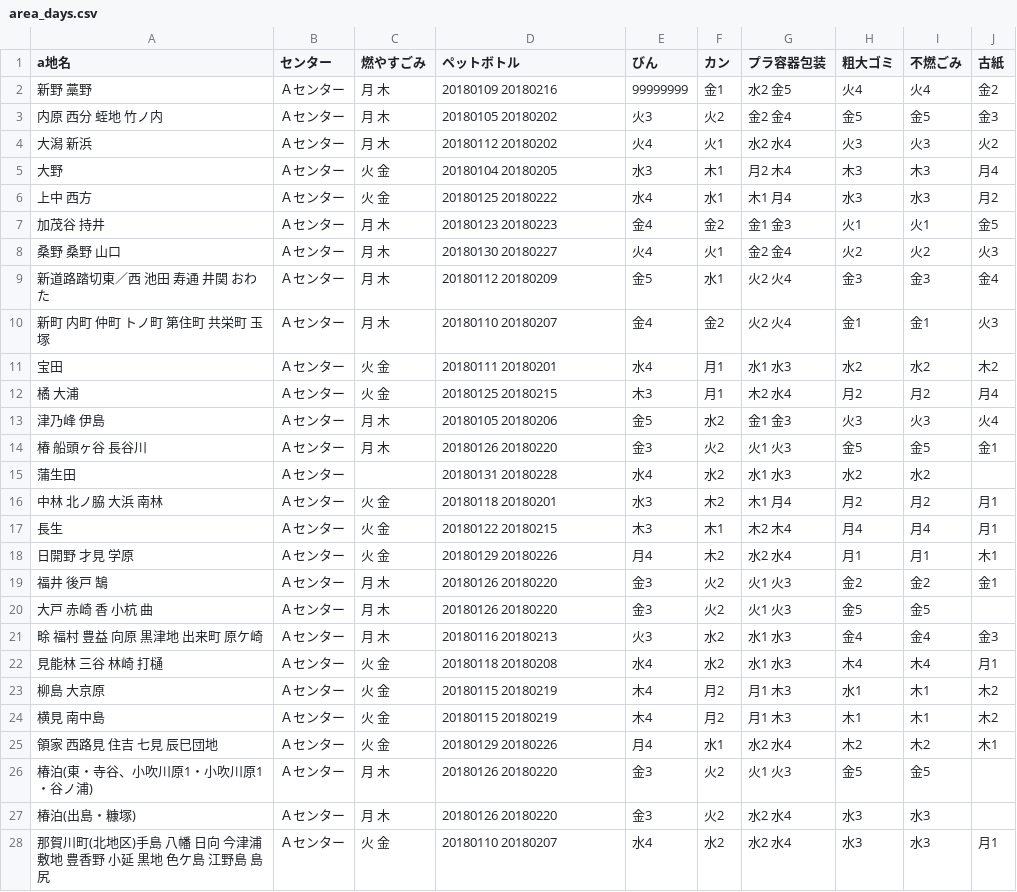
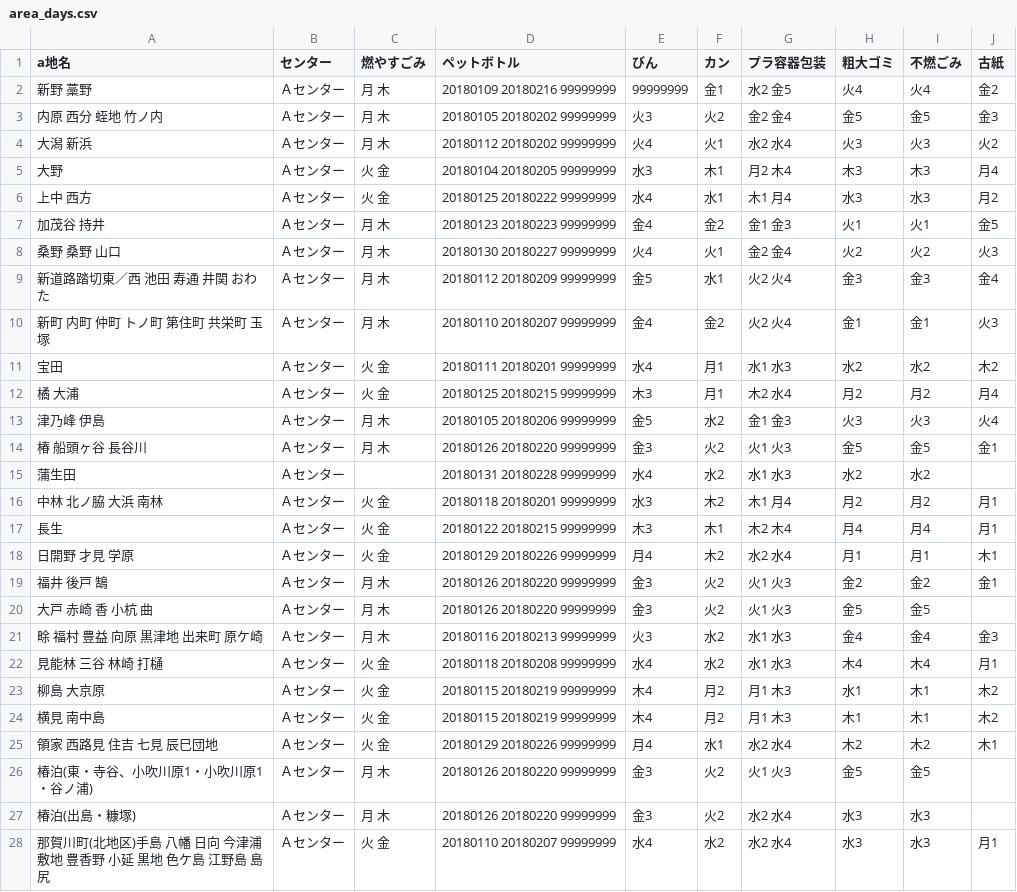
Before and after one commit to tokushima5374/ananshi, a CSV file: data/area_days.csv, drawn as a sheet; only a part is shown; the diff covers the shown part only.

Commit message:
Update area_days.csv

```diff
--- a/data/area_days.csv
+++ b/data/area_days.csv
@@ -1,28 +1,28 @@
 a地名,センター,燃やすごみ,ペットボトル,びん,カン,プラ容器包装,粗大ゴミ,不燃ごみ,古紙
-新野 藁野,Ａセンター,月 木,20180109 20180216 ,99999999,金1,水2 金5,火4,火4,金2
-内原 西分 蛭地 竹ノ内,Ａセンター,月 木,20180105 20180202,火3,火2,金2 金4,金5,金5,金3
-大潟 新浜,Ａセンター,月 木,20180112 20180202,火4,火1,水2 水4,火3,火3,火2
-大野,Ａセンター,火 金,20180104 20180205,水3,木1,月2 木4,木3,木3,月4
-上中 西方,Ａセンター,火 金,20180125 20180222,水4,水1,木1 月4,水3,水3,月2
-加茂谷 持井,Ａセンター,月 木,20180123 20180223,金4,金2,金1 金3,火1,火1,金5
-桑野 桑野 山口,Ａセンター,月 木,20180130 20180227,火4,火1,金2 金4,火2,火2,火3
-新道路踏切東／西 池田 寿通 井関 おわた,Ａセンター,月 木,20180112 20180209,金5,水1,火2 火4,金3,金3,金4
-新町 内町 仲町 トノ町 第住町 共栄町 玉塚,Ａセンター,月 木,20180110 20180207,金4,金2,火2 火4,金1,金1,火3
-宝田 ,Ａセンター,火 金,20180111 20180201,水4,月1,水1 水3,水2,水2,木2
-橘 大浦,Ａセンター,火 金,20180125 20180215,木3,月1,木2 水4,月2,月2,月4
-津乃峰 伊島,Ａセンター,月 木,20180105 20180206,金5,水2,金1 金3,火3,火3,火4
-椿 船頭ヶ谷 長谷川,Ａセンター,月 木,20180126 20180220,金3,火2,火1 火3,金5,金5,金1
-蒲生田,Ａセンター,,20180131 20180228,水4,水2,水1 水3,水2,水2,
-中林 北ノ脇 大浜 南林,Ａセンター,火 金,20180118 20180201,水3,木2,木1 月4,月2,月2,月1
-長生,Ａセンター,火 金,20180122 20180215,木3,木1,木2 木4,月4,月4,月1
-日開野 才見 学原,Ａセンター,火 金,20180129 20180226,月4,木2,水2 水4,月1,月1,木1
-福井 後戸 鵠,Ａセンター,月 木,20180126 20180220,金3,火2,火1 火3,金2,金2,金1
-大戸 赤崎 香 小杭 曲,Ａセンター,月 木,20180126 20180220,金3,火2,火1 火3,金5,金5,
-畭 福村 豊益 向原 黒津地 出来町 原ケ崎,Ａセンター,月 木,20180116 20180213,火3,水2,水1 水3,金4,金4,金3
-見能林 三谷 林崎 打樋,Ａセンター,火 金,20180118 20180208,水4,水2,水1 水3,木4,木4,月1
-柳島 大京原,Ａセンター,火 金,20180115 20180219,木4,月2,月1 木3,水1,木1,木2
-横見 南中島,Ａセンター,火 金,20180115 20180219,木4,月2,月1 木3,木1,木1,木2
-領家 西路見 住吉 七見 辰巳団地,Ａセンター,火 金,20180129 20180226,月4,水1,水2 水4,木2,木2,木1
-椿泊(東・寺谷、小吹川原1・小吹川原1・谷ノ浦),Ａセンター,月 木,20180126 20180220,金3,火2,火1 火3,金5,金5,
-椿泊(出島・糠塚),Ａセンター,月 木,20180126 20180220,金3,火2,水2 水4,水3,水3,
-那賀川町(北地区)手島 八幡 日向 今津浦 敷地 豊香野 小延 黒地 色ケ島 江野島 島尻,Ａセンター,火 金,20180110 20180207,水4,水2,水2 水4,水3,水3,月1
+新野 藁野,Ａセンター,月 木,20180109 20180216 99999999,99999999,金1,水2 金5,火4,火4,金2
+内原 西分 蛭地 竹ノ内,Ａセンター,月 木,20180105 20180202 99999999 ,火3,火2,金2 金4,金5,金5,金3
+大潟 新浜,Ａセンター,月 木,20180112 20180202 99999999,火4,火1,水2 水4,火3,火3,火2
+大野,Ａセンター,火 金,20180104 20180205 99999999,水3,木1,月2 木4,木3,木3,月4
+上中 西方,Ａセンター,火 金,20180125 20180222 99999999,水4,水1,木1 月4,水3,水3,月2
+加茂谷 持井,Ａセンター,月 木,20180123 20180223 99999999,金4,金2,金1 金3,火1,火1,金5
+桑野 桑野 山口,Ａセンター,月 木,20180130 20180227 99999999,火4,火1,金2 金4,火2,火2,火3
+新道路踏切東／西 池田 寿通 井関 おわた,Ａセンター,月 木,20180112 20180209 99999999,金5,水1,火2 火4,金3,金3,金4
+新町 内町 仲町 トノ町 第住町 共栄町 玉塚,Ａセンター,月 木,20180110 20180207 99999999,金4,金2,火2 火4,金1,金1,火3
+宝田 ,Ａセンター,火 金,20180111 20180201 99999999,水4,月1,水1 水3,水2,水2,木2
+橘 大浦,Ａセンター,火 金,20180125 20180215 99999999,木3,月1,木2 水4,月2,月2,月4
+津乃峰 伊島,Ａセンター,月 木,20180105 20180206 99999999,金5,水2,金1 金3,火3,火3,火4
+椿 船頭ヶ谷 長谷川,Ａセンター,月 木,20180126 20180220 99999999,金3,火2,火1 火3,金5,金5,金1
+蒲生田,Ａセンター,,20180131 20180228 99999999,水4,水2,水1 水3,水2,水2,
+中林 北ノ脇 大浜 南林,Ａセンター,火 金,20180118 20180201 99999999,水3,木2,木1 月4,月2,月2,月1
+長生,Ａセンター,火 金,20180122 20180215 99999999,木3,木1,木2 木4,月4,月4,月1
+日開野 才見 学原,Ａセンター,火 金,20180129 20180226 99999999,月4,木2,水2 水4,月1,月1,木1
+福井 後戸 鵠,Ａセンター,月 木,20180126 20180220 99999999,金3,火2,火1 火3,金2,金2,金1
+大戸 赤崎 香 小杭 曲,Ａセンター,月 木,20180126 20180220 99999999,金3,火2,火1 火3,金5,金5,
+畭 福村 豊益 向原 黒津地 出来町 原ケ崎,Ａセンター,月 木,20180116 20180213 99999999,火3,水2,水1 水3,金4,金4,金3
+見能林 三谷 林崎 打樋,Ａセンター,火 金,20180118 20180208 99999999,水4,水2,水1 水3,木4,木4,月1
+柳島 大京原,Ａセンター,火 金,20180115 20180219 99999999,木4,月2,月1 木3,水1,木1,木2
+横見 南中島,Ａセンター,火 金,20180115 20180219 99999999,木4,月2,月1 木3,木1,木1,木2
+領家 西路見 住吉 七見 辰巳団地,Ａセンター,火 金,20180129 20180226 99999999,月4,水1,水2 水4,木2,木2,木1
+椿泊(東・寺谷、小吹川原1・小吹川原1・谷ノ浦),Ａセンター,月 木,20180126 20180220 99999999,金3,火2,火1 火3,金5,金5,
+椿泊(出島・糠塚),Ａセンター,月 木,20180126 20180220 99999999,金3,火2,水2 水4,水3,水3,
+那賀川町(北地区)手島 八幡 日向 今津浦 敷地 豊香野 小延 黒地 色ケ島 江野島 島尻,Ａセンター,火 金,20180110 20180207 99999999,水4,水2,水2 水4,水3,水3,月1
```
Also changed, not shown: 3 edited cells elsewhere in this file.
